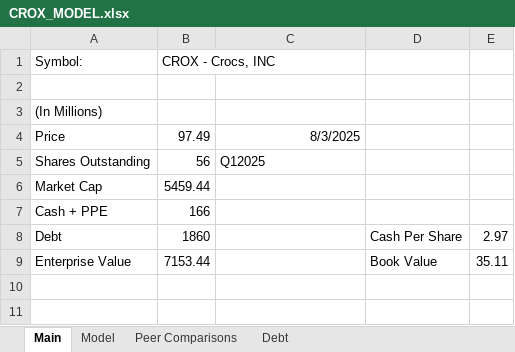
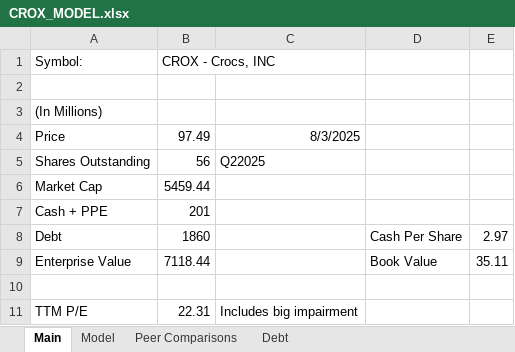
Before and after one commit to alexzquach/Models, an Excel workbook: Footwear/CROX_MODEL.xlsx, sheet Main, drawn as a sheet; values as stored, in another font and other column widths than the file's, no borders; the diff names each change by its address in the sheet, - before the commit and + after, or states it on an @@ line.

```diff
--- a/Footwear/CROX_MODEL.xlsx (sheet Main)
+++ b/Footwear/CROX_MODEL.xlsx (sheet Main)
-C5: Q12025
+C5: Q22025
-B7 (CROX - Crocs, INC): 166
+B7 (CROX - Crocs, INC): 201
-B9 (CROX - Crocs, INC): 7153.44
+B9 (CROX - Crocs, INC): 7118.44
+row 10: (empty)
+row 11: TTM P/E | 22.31 | Includes big impairment
```
Also changed, not shown: sheet Model, BASE_MODEL.xlsx, Emerging Tech/SYM_MODEL.xlsx, 10 other files.
